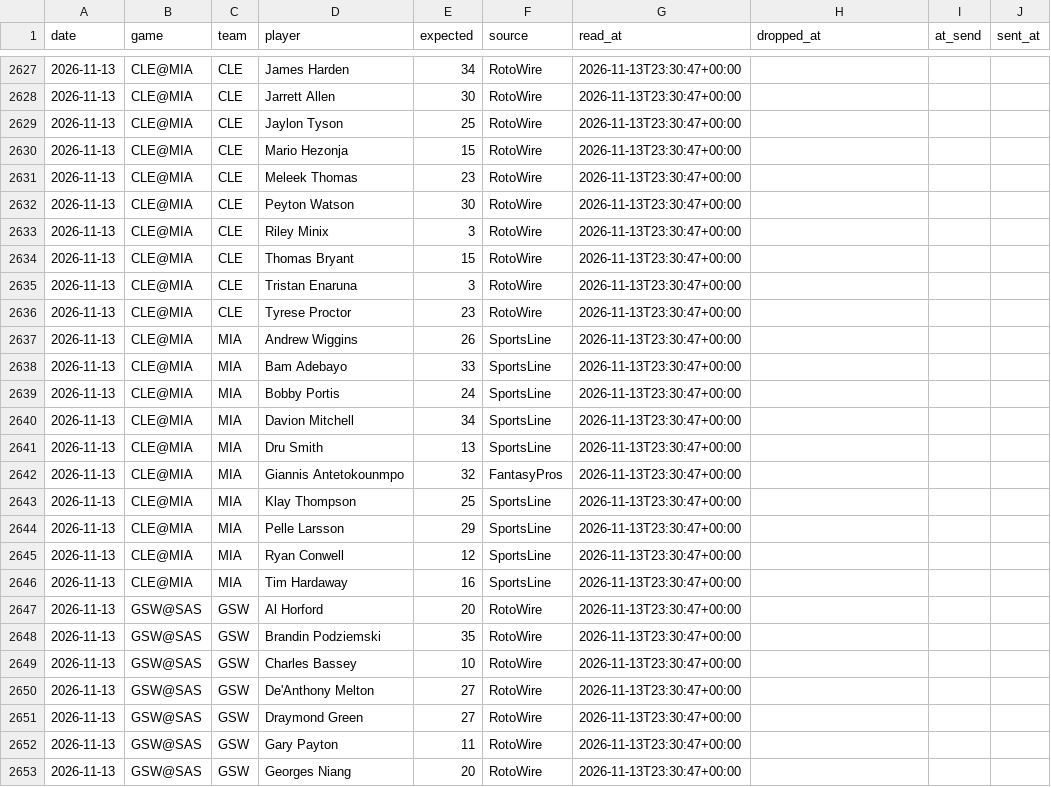
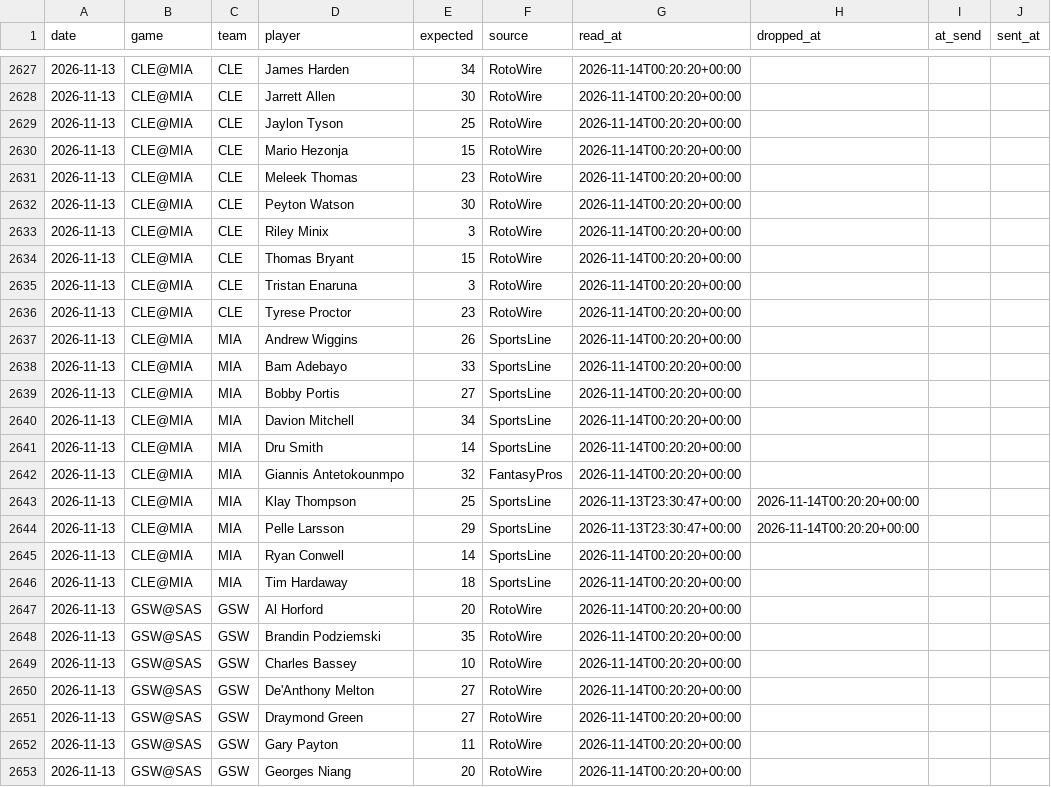
Before and after one commit to lukemaass-hub/nba-board, a CSV file: pipeline/expected_history.csv, drawn as a sheet; only a part is shown, gaps mark what is left out; the diff covers the shown part only.

```diff
--- a/pipeline/expected_history.csv
+++ b/pipeline/expected_history.csv
@@ -2627,27 +2627,27 @@ date,game,team,player,expected,source,read_at,dropped_at,at_send,sent_at
-2026-11-13,CLE@MIA,CLE,James Harden,34,RotoWire,2026-11-13T23:30:47+00:00,,,
-2026-11-13,CLE@MIA,CLE,Jarrett Allen,30,RotoWire,2026-11-13T23:30:47+00:00,,,
-2026-11-13,CLE@MIA,CLE,Jaylon Tyson,25,RotoWire,2026-11-13T23:30:47+00:00,,,
-2026-11-13,CLE@MIA,CLE,Mario Hezonja,15,RotoWire,2026-11-13T23:30:47+00:00,,,
-2026-11-13,CLE@MIA,CLE,Meleek Thomas,23,RotoWire,2026-11-13T23:30:47+00:00,,,
-2026-11-13,CLE@MIA,CLE,Peyton Watson,30,RotoWire,2026-11-13T23:30:47+00:00,,,
-2026-11-13,CLE@MIA,CLE,Riley Minix,3,RotoWire,2026-11-13T23:30:47+00:00,,,
-2026-11-13,CLE@MIA,CLE,Thomas Bryant,15,RotoWire,2026-11-13T23:30:47+00:00,,,
-2026-11-13,CLE@MIA,CLE,Tristan Enaruna,3,RotoWire,2026-11-13T23:30:47+00:00,,,
-2026-11-13,CLE@MIA,CLE,Tyrese Proctor,23,RotoWire,2026-11-13T23:30:47+00:00,,,
-2026-11-13,CLE@MIA,MIA,Andrew Wiggins,26,SportsLine,2026-11-13T23:30:47+00:00,,,
-2026-11-13,CLE@MIA,MIA,Bam Adebayo,33,SportsLine,2026-11-13T23:30:47+00:00,,,
-2026-11-13,CLE@MIA,MIA,Bobby Portis,24,SportsLine,2026-11-13T23:30:47+00:00,,,
-2026-11-13,CLE@MIA,MIA,Davion Mitchell,34,SportsLine,2026-11-13T23:30:47+00:00,,,
-2026-11-13,CLE@MIA,MIA,Dru Smith,13,SportsLine,2026-11-13T23:30:47+00:00,,,
-2026-11-13,CLE@MIA,MIA,Giannis Antetokounmpo,32,FantasyPros,2026-11-13T23:30:47+00:00,,,
-2026-11-13,CLE@MIA,MIA,Klay Thompson,25,SportsLine,2026-11-13T23:30:47+00:00,,,
-2026-11-13,CLE@MIA,MIA,Pelle Larsson,29,SportsLine,2026-11-13T23:30:47+00:00,,,
-2026-11-13,CLE@MIA,MIA,Ryan Conwell,12,SportsLine,2026-11-13T23:30:47+00:00,,,
-2026-11-13,CLE@MIA,MIA,Tim Hardaway,16,SportsLine,2026-11-13T23:30:47+00:00,,,
-2026-11-13,GSW@SAS,GSW,Al Horford,20,RotoWire,2026-11-13T23:30:47+00:00,,,
-2026-11-13,GSW@SAS,GSW,Brandin Podziemski,35,RotoWire,2026-11-13T23:30:47+00:00,,,
-2026-11-13,GSW@SAS,GSW,Charles Bassey,10,RotoWire,2026-11-13T23:30:47+00:00,,,
-2026-11-13,GSW@SAS,GSW,De'Anthony Melton,27,RotoWire,2026-11-13T23:30:47+00:00,,,
-2026-11-13,GSW@SAS,GSW,Draymond Green,27,RotoWire,2026-11-13T23:30:47+00:00,,,
-2026-11-13,GSW@SAS,GSW,Gary Payton,11,RotoWire,2026-11-13T23:30:47+00:00,,,
-2026-11-13,GSW@SAS,GSW,Georges Niang,20,RotoWire,2026-11-13T23:30:47+00:00,,,
+2026-11-13,CLE@MIA,CLE,James Harden,34,RotoWire,2026-11-14T00:20:20+00:00,,,
+2026-11-13,CLE@MIA,CLE,Jarrett Allen,30,RotoWire,2026-11-14T00:20:20+00:00,,,
+2026-11-13,CLE@MIA,CLE,Jaylon Tyson,25,RotoWire,2026-11-14T00:20:20+00:00,,,
+2026-11-13,CLE@MIA,CLE,Mario Hezonja,15,RotoWire,2026-11-14T00:20:20+00:00,,,
+2026-11-13,CLE@MIA,CLE,Meleek Thomas,23,RotoWire,2026-11-14T00:20:20+00:00,,,
+2026-11-13,CLE@MIA,CLE,Peyton Watson,30,RotoWire,2026-11-14T00:20:20+00:00,,,
+2026-11-13,CLE@MIA,CLE,Riley Minix,3,RotoWire,2026-11-14T00:20:20+00:00,,,
+2026-11-13,CLE@MIA,CLE,Thomas Bryant,15,RotoWire,2026-11-14T00:20:20+00:00,,,
+2026-11-13,CLE@MIA,CLE,Tristan Enaruna,3,RotoWire,2026-11-14T00:20:20+00:00,,,
+2026-11-13,CLE@MIA,CLE,Tyrese Proctor,23,RotoWire,2026-11-14T00:20:20+00:00,,,
+2026-11-13,CLE@MIA,MIA,Andrew Wiggins,26,SportsLine,2026-11-14T00:20:20+00:00,,,
+2026-11-13,CLE@MIA,MIA,Bam Adebayo,33,SportsLine,2026-11-14T00:20:20+00:00,,,
+2026-11-13,CLE@MIA,MIA,Bobby Portis,27,SportsLine,2026-11-14T00:20:20+00:00,,,
+2026-11-13,CLE@MIA,MIA,Davion Mitchell,34,SportsLine,2026-11-14T00:20:20+00:00,,,
+2026-11-13,CLE@MIA,MIA,Dru Smith,14,SportsLine,2026-11-14T00:20:20+00:00,,,
+2026-11-13,CLE@MIA,MIA,Giannis Antetokounmpo,32,FantasyPros,2026-11-14T00:20:20+00:00,,,
+2026-11-13,CLE@MIA,MIA,Klay Thompson,25,SportsLine,2026-11-13T23:30:47+00:00,2026-11-14T00:20:20+00:00,,
+2026-11-13,CLE@MIA,MIA,Pelle Larsson,29,SportsLine,2026-11-13T23:30:47+00:00,2026-11-14T00:20:20+00:00,,
+2026-11-13,CLE@MIA,MIA,Ryan Conwell,14,SportsLine,2026-11-14T00:20:20+00:00,,,
+2026-11-13,CLE@MIA,MIA,Tim Hardaway,18,SportsLine,2026-11-14T00:20:20+00:00,,,
+2026-11-13,GSW@SAS,GSW,Al Horford,20,RotoWire,2026-11-14T00:20:20+00:00,,,
+2026-11-13,GSW@SAS,GSW,Brandin Podziemski,35,RotoWire,2026-11-14T00:20:20+00:00,,,
+2026-11-13,GSW@SAS,GSW,Charles Bassey,10,RotoWire,2026-11-14T00:20:20+00:00,,,
+2026-11-13,GSW@SAS,GSW,De'Anthony Melton,27,RotoWire,2026-11-14T00:20:20+00:00,,,
+2026-11-13,GSW@SAS,GSW,Draymond Green,27,RotoWire,2026-11-14T00:20:20+00:00,,,
+2026-11-13,GSW@SAS,GSW,Gary Payton,11,RotoWire,2026-11-14T00:20:20+00:00,,,
+2026-11-13,GSW@SAS,GSW,Georges Niang,20,RotoWire,2026-11-14T00:20:20+00:00,,,
```
Also changed, not shown: 123 edited cells elsewhere in this file, 2 other files.
